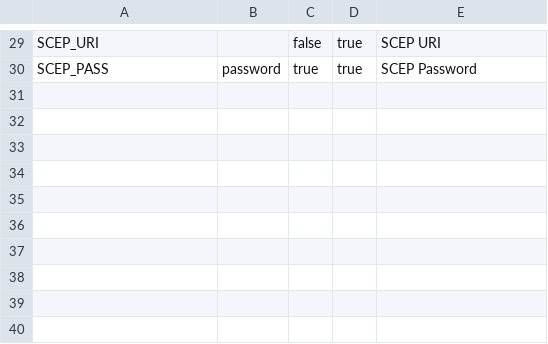
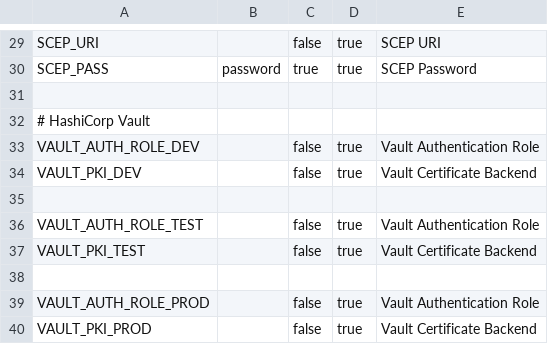
Before and after one commit to AxiansITSecurity/Restsh, a CSV file: restsh/templates/aafw/ci_variables_certificates.csv, drawn as a sheet; only a part is shown, gaps mark what is left out.

Commit message:
Upd: Add Vault variables

```diff
--- a/restsh/templates/aafw/ci_variables_certificates.csv
+++ b/restsh/templates/aafw/ci_variables_certificates.csv
@@ -30 +30,11 @@ SCEP_URI,,false,true,SCEP URI
 SCEP_PASS,password,true,true,SCEP Password
+
+# HashiCorp Vault
+VAULT_AUTH_ROLE_DEV,,false,true,Vault Authentication Role
+VAULT_PKI_DEV,,false,true,Vault Certificate Backend
+
+VAULT_AUTH_ROLE_TEST,,false,true,Vault Authentication Role
+VAULT_PKI_TEST,,false,true,Vault Certificate Backend
+
+VAULT_AUTH_ROLE_PROD,,false,true,Vault Authentication Role
+VAULT_PKI_PROD,,false,true,Vault Certificate Backend
```
